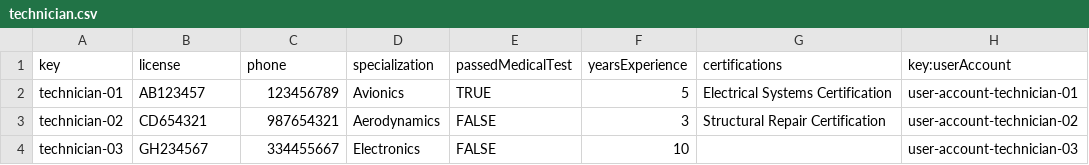
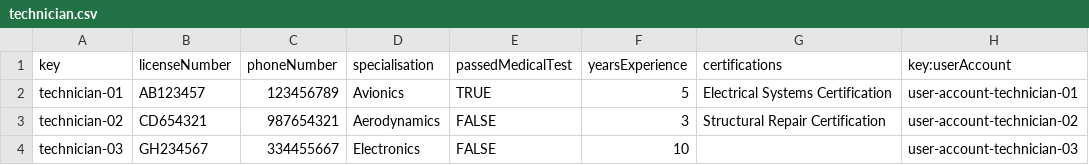
Before and after one commit to C1-036/Acme-ANS-D04, a CSV file: src/main/resources/WEB-INF/data/sample/technician.csv, drawn as a sheet.

```diff
--- a/src/main/resources/WEB-INF/data/sample/technician.csv
+++ b/src/main/resources/WEB-INF/data/sample/technician.csv
@@ -1,2 +1,2 @@
-key,license,phone,specialization,passedMedicalTest,yearsExperience,certifications,key:userAccount
+key,licenseNumber,phoneNumber,specialisation,passedMedicalTest,yearsExperience,certifications,key:userAccount
 technician-01,AB123457,123456789,Avionics,TRUE,5,Electrical Systems Certification,user-account-technician-01
```
Also changed, not shown: src/main/resources/WEB-INF/data/sample/maintenance_record.csv, src/main/resources/WEB-INF/data/sample/task.csv, 34 other files.
